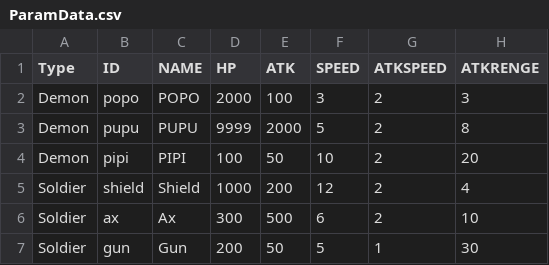
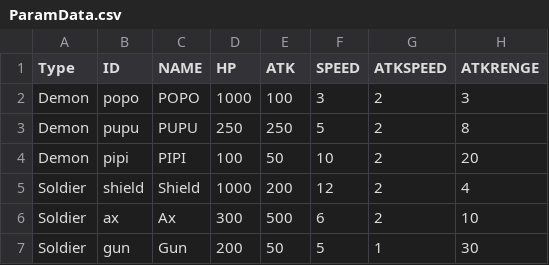
Before and after one commit to yoo3006/yoo3006.github.io, a CSV file: ParamData.csv, drawn as a sheet.

Commit message:
Update ParamData.csv

```diff
--- a/ParamData.csv
+++ b/ParamData.csv
@@ -1,4 +1,4 @@
 Type,ID,NAME,HP,ATK,SPEED,ATKSPEED,ATKRENGE
-Demon,popo,POPO,2000,100,3,2,3
-Demon,pupu,PUPU,9999,2000,5,2,8
+Demon,popo,POPO,1000,100,3,2,3
+Demon,pupu,PUPU,250,250,5,2,8
 Demon,pipi,PIPI,100,50,10,2,20
```
